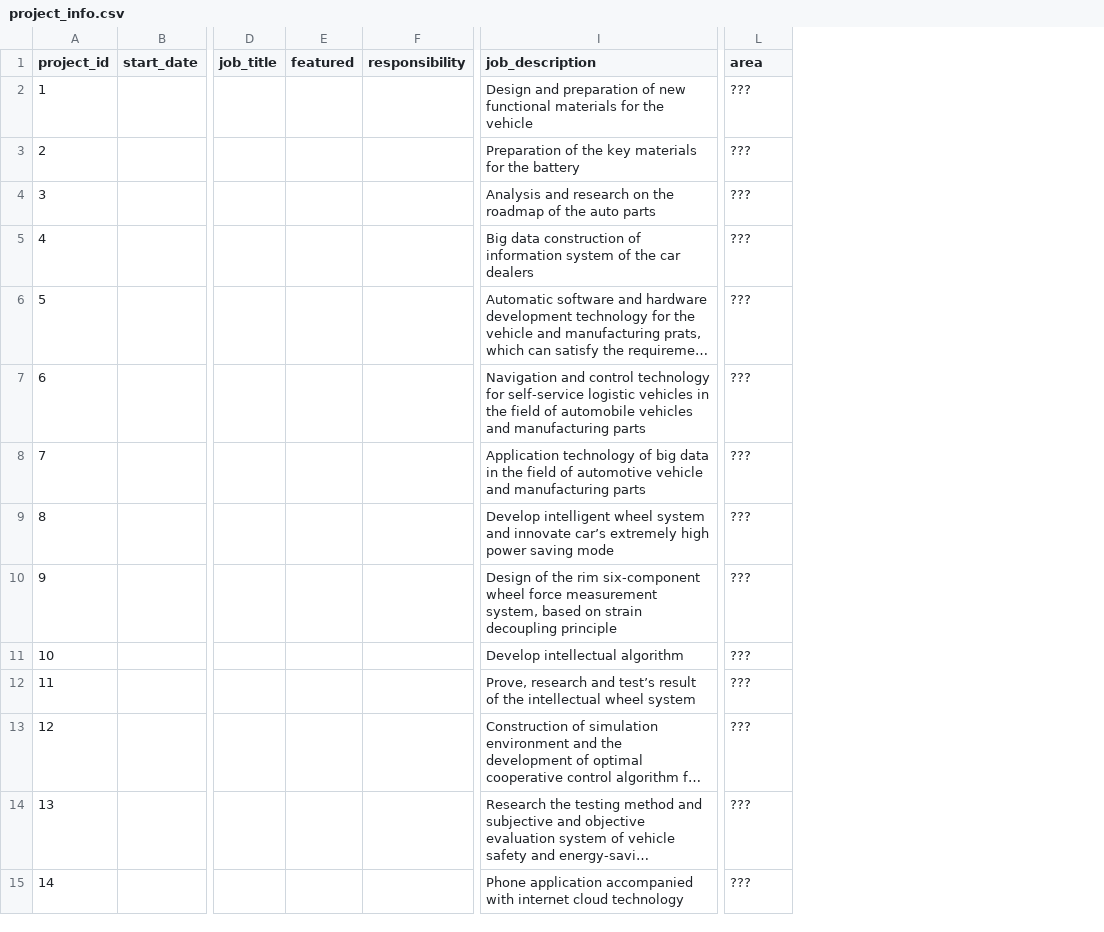
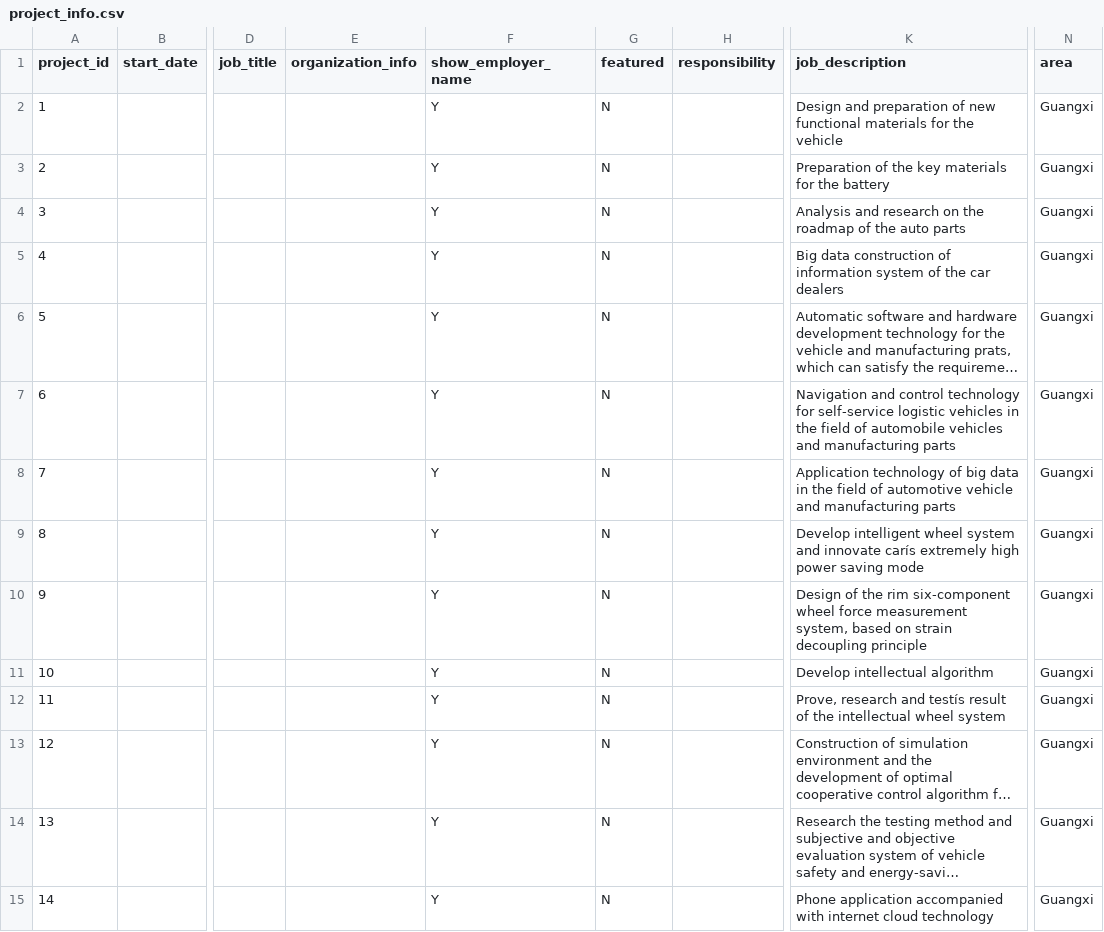
Before and after one commit to HydeUK-China/admin_portal, a CSV file: sql_data/project_info.csv, drawn as a sheet; only a part is shown, gaps mark what is left out; long unchanged cells end in …; addresses are those after the commit; the diff covers the shown part only; the diff names each change by its address in the sheet, - before the commit and + after, or states it on an @@ line.

```diff
--- a/sql_data/project_info.csv
+++ b/sql_data/project_info.csv
+column E (organization_info), empty
+column F (show_employer_name), rows 2-15: all Y
-G2:G15 (featured): (empty)
+G2:G15 (featured): N
-N2:N15 (area): ???
+N2:N15 (area): Guangxi
-K9 (job_description): …and innovate car’s extremely high…
+K9 (job_description): …and innovate carís extremely high…
-K12 (job_description): …research and test’s result of…
+K12 (job_description): …research and testís result of…
```
Also changed, not shown: 1 added row, 2 removed rows and 49 edited cells elsewhere in this file, sql_data/project_matching.csv, 5 other files.
